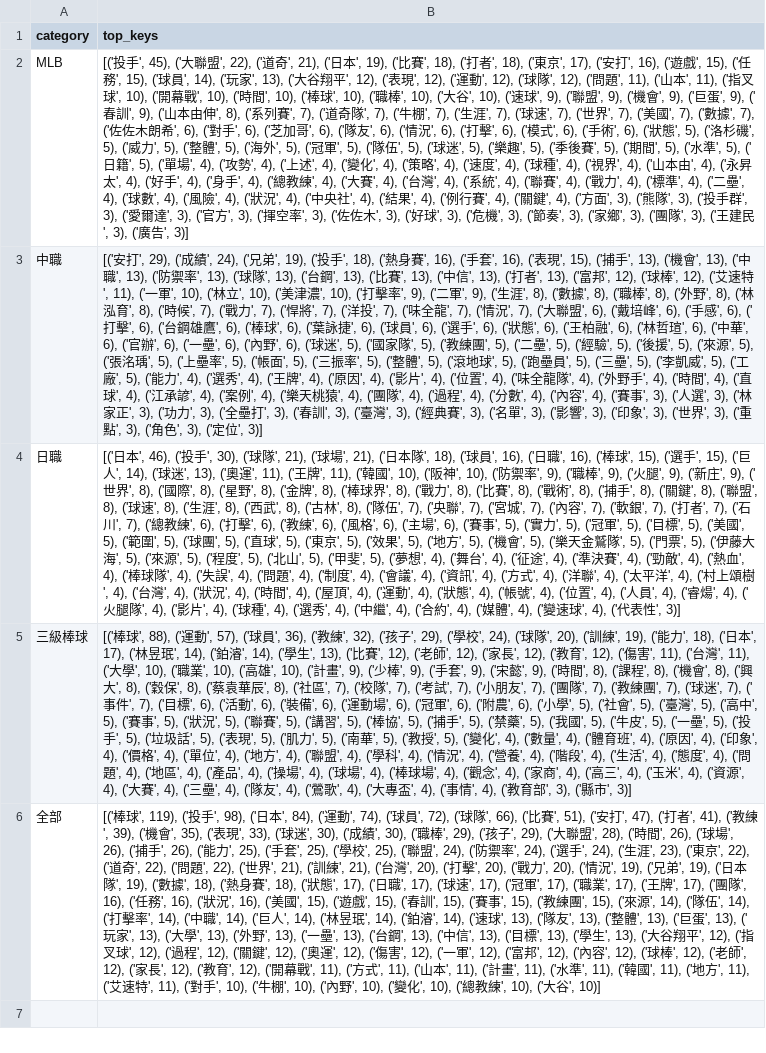
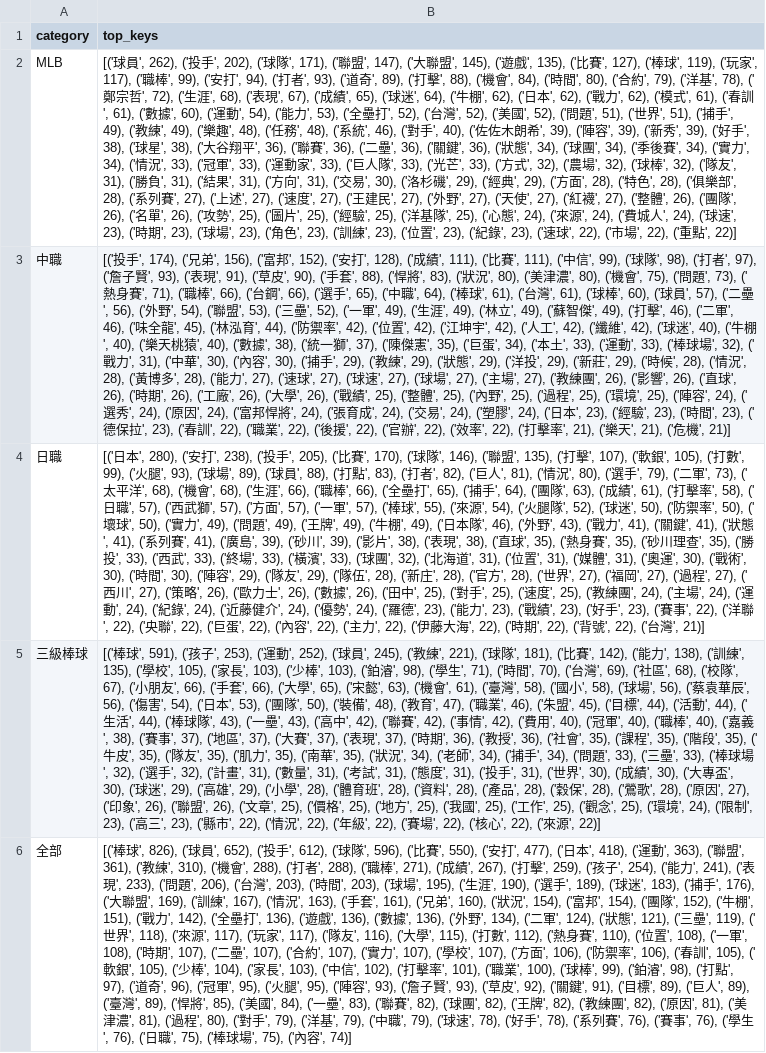
Before and after one commit to rong142/ai24, a CSV file: dataset/sport_baseball_topkey.csv, drawn as a sheet; the diff names each change by its address in the sheet, - before the commit and + after, or states it on an @@ line.

Commit message:
data upgrade

```diff
--- a/dataset/sport_baseball_topkey.csv
+++ b/dataset/sport_baseball_topkey.csv
-B2 (top_keys): [('投手', 45), ('大聯盟', 22), ('道奇', 21), ('日本', 19), ('比賽', 18), ('打者', 18), ('東京', 17), ('安打', 16), ('遊戲', 15), ('任務', 15), ('球員', 14), ('玩家', 13), ('大谷翔平', 12), ('表現', 12), ('運動', 12), ('球隊', 12), ('問題', 11), ('山本', 11), ('指叉球', 10), ('開幕戰', 10), ('時間', 10), ('棒球', 10), ('職棒', 10), ('大谷', 10), ('速球', 9), ('聯盟', 9), ('機會', 9), ('巨蛋', 9), ('春訓', 9), ('山本由伸', 8), ('系列賽', 7), ('道奇隊', 7), ('牛棚', 7), ('生涯', 7), ('球速', 7), ('世界', 7), ('美國', 7), ('數據', 7), ('佐佐木朗希', 6), ('對手', 6), ('芝加哥', 6), ('隊友', 6), ('情況', 6), ('打擊', 6), ('模式', 6), ('手術', 6), ('狀態', 5), ('洛杉磯', 5), ('威力', 5), ('整體', 5), ('海外', 5), ('冠軍', 5), ('隊伍', 5), ('球迷', 5), ('樂趣', 5), ('季後賽', 5), ('期間', 5), ('水準', 5), ('日籍', 5), ('單場', 4), ('攻勢', 4), ('上述', 4), ('變化', 4), ('策略', 4), ('速度', 4), ('球種', 4), ('視界', 4), ('山本由', 4), ('永昇太', 4), ('好手', 4), ('身手', 4), ('總教練', 4), ('大賽', 4), ('台灣', 4), ('系統', 4), ('聯賽', 4), ('戰力', 4), ('標準', 4), ('二壘', 4), ('球數', 4), ('風險', 4), ('狀況', 4), ('中央社', 4), ('結果', 4), ('例行賽', 4), ('關鍵', 4), ('方面', 3), ('熊隊', 3), ('投手群', 3), ('愛爾達', 3), ('官方', 3), ('揮空率', 3), ('佐佐木', 3), ('好球', 3), ('危機', 3), ('節奏', 3), ('家鄉', 3), ('團隊', 3), ('王建民', 3), ('廣告', 3)]
+B2 (top_keys): [('球員', 262), ('投手', 202), ('球隊', 171), ('聯盟', 147), ('大聯盟', 145), ('遊戲', 135), ('比賽', 127), ('棒球', 119), ('玩家', 117), ('職棒', 99), ('安打', 94), ('打者', 93), ('道奇', 89), ('打擊', 88), ('機會', 84), ('時間', 80), ('合約', 79), ('洋基', 78), ('鄭宗哲', 72), ('生涯', 68), ('表現', 67), ('成績', 65), ('球迷', 64), ('牛棚', 62), ('日本', 62), ('戰力', 62), ('模式', 61), ('春訓', 61), ('數據', 60), ('運動', 54), ('能力', 53), ('全壘打', 52), ('台灣', 52), ('美國', 52), ('問題', 51), ('世界', 51), ('捕手', 49), ('教練', 49), ('樂趣', 48), ('任務', 48), ('系統', 46), ('對手', 40), ('佐佐木朗希', 39), ('陣容', 39), ('新秀', 39), ('好手', 38), ('球星', 38), ('大谷翔平', 36), ('聯賽', 36), ('二壘', 36), ('關鍵', 36), ('狀態', 34), ('球團', 34), ('季後賽', 34), ('實力', 34), ('情況', 33), ('冠軍', 33), ('運動家', 33), ('巨人隊', 33), ('光芒', 33), ('方式', 32), ('農場', 32), ('球棒', 32), ('隊友', 31), ('勝負', 31), ('結果', 31), ('方向', 31), ('交易', 30), ('洛杉磯', 29), ('經典', 29), ('方面', 28), ('特色', 28), ('俱樂部', 28), ('系列賽', 27), ('上述', 27), ('速度', 27), ('王建民', 27), ('外野', 27), ('天使', 27), ('紅襪', 27), ('整體', 26), ('團隊', 26), ('名單', 26), ('攻勢', 25), ('圖片', 25), ('經驗', 25), ('洋基隊', 25), ('心態', 24), ('來源', 24), ('費城人', 24), ('球速', 23), ('時期', 23), ('球場', 23), ('角色', 23), ('訓練', 23), ('位置', 23), ('紀錄', 23), ('速球', 22), ('市場', 22), ('重點', 22)]
-B3 (top_keys): [('安打', 29), ('成績', 24), ('兄弟', 19), ('投手', 18), ('熱身賽', 16), ('手套', 16), ('表現', 15), ('捕手', 13), ('機會', 13), ('中職', 13), ('防禦率', 13), ('球隊', 13), ('台鋼', 13), ('比賽', 13), ('中信', 13), ('打者', 13), ('富邦', 12), ('球棒', 12), ('艾速特', 11), ('一軍', 10), ('林立', 10), ('美津濃', 10), ('打擊率', 9), ('二軍', 9), ('生涯', 8), ('數據', 8), ('職棒', 8), ('外野', 8), ('林泓育', 8), ('時候', 7), ('戰力', 7), ('悍將', 7), ('洋投', 7), ('味全龍', 7), ('情況', 7), ('大聯盟', 6), ('戴培峰', 6), ('手感', 6), ('打擊', 6), ('台鋼雄鷹', 6), ('棒球', 6), ('葉詠捷', 6), ('球員', 6), ('選手', 6), ('狀態', 6), ('王柏融', 6), ('林哲瑄', 6), ('中華', 6), ('官辦', 6), ('一壘', 6), ('內野', 6), ('球迷', 5), ('國家隊', 5), ('教練團', 5), ('二壘', 5), ('經驗', 5), ('後援', 5), ('來源', 5), ('張洺瑀', 5), ('上壘率', 5), ('帳面', 5), ('三振率', 5), ('整體', 5), ('滾地球', 5), ('跑壘員', 5), ('三壘', 5), ('李凱威', 5), ('工廠', 5), ('能力', 4), ('選秀', 4), ('王牌', 4), ('原因', 4), ('影片', 4), ('位置', 4), ('味全龍隊', 4), ('外野手', 4), ('時間', 4), ('直球', 4), ('江承諺', 4), ('案例', 4), ('樂天桃猿', 4), ('團隊', 4), ('過程', 4), ('分數', 4), ('內容', 4), ('賽事', 3), ('人選', 3), ('林家正', 3), ('功力', 3), ('全壘打', 3), ('春訓', 3), ('臺灣', 3), ('經典賽', 3), ('名單', 3), ('影響', 3), ('印象', 3), ('世界', 3), ('重點', 3), ('角色', 3), ('定位', 3)]
+B3 (top_keys): [('投手', 174), ('兄弟', 156), ('富邦', 152), ('安打', 128), ('成績', 111), ('比賽', 111), ('中信', 99), ('球隊', 98), ('打者', 97), ('詹子賢', 93), ('表現', 91), ('草皮', 90), ('手套', 88), ('悍將', 83), ('狀況', 80), ('美津濃', 80), ('機會', 75), ('問題', 73), ('熱身賽', 71), ('職棒', 66), ('台鋼', 66), ('選手', 65), ('中職', 64), ('棒球', 61), ('台灣', 61), ('球棒', 60), ('球員', 57), ('二壘', 56), ('外野', 54), ('聯盟', 53), ('三壘', 52), ('一軍', 49), ('生涯', 49), ('林立', 49), ('蘇智傑', 49), ('打擊', 46), ('二軍', 46), ('味全龍', 45), ('林泓育', 44), ('防禦率', 42), ('位置', 42), ('江坤宇', 42), ('人工', 42), ('纖維', 42), ('球迷', 40), ('牛棚', 40), ('樂天桃猿', 40), ('數據', 38), ('統一獅', 37), ('陳傑憲', 35), ('巨蛋', 34), ('本土', 33), ('運動', 33), ('棒球場', 32), ('戰力', 31), ('中華', 30), ('內容', 30), ('捕手', 29), ('教練', 29), ('狀態', 29), ('洋投', 29), ('新莊', 29), ('時候', 28), ('情況', 28), ('黃博多', 28), ('能力', 27), ('速球', 27), ('球速', 27), ('球場', 27), ('主場', 27), ('教練團', 26), ('影響', 26), ('直球', 26), ('時期', 26), ('工廠', 26), ('大學', 26), ('戰績', 25), ('整體', 25), ('內野', 25), ('過程', 25), ('環境', 25), ('陣容', 24), ('選秀', 24), ('原因', 24), ('富邦悍將', 24), ('張育成', 24), ('交易', 24), ('塑膠', 24), ('日本', 23), ('經驗', 23), ('時間', 23), ('德保拉', 23), ('春訓', 22), ('職業', 22), ('後援', 22), ('官辦', 22), ('效率', 22), ('打擊率', 21), ('樂天', 21), ('危機', 21)]
-B4 (top_keys): [('日本', 46), ('投手', 30), ('球隊', 21), ('球場', 21), ('日本隊', 18), ('球員', 16), ('日職', 16), ('棒球', 15), ('選手', 15), ('巨人', 14), ('球迷', 13), ('奧運', 11), ('王牌', 11), ('韓國', 10), ('阪神', 10), ('防禦率', 9), ('職棒', 9), ('火腿', 9), ('新庄', 9), ('世界', 8), ('國際', 8), ('星野', 8), ('金牌', 8), ('棒球界', 8), ('戰力', 8), ('比賽', 8), ('戰術', 8), ('捕手', 8), ('關鍵', 8), ('聯盟', 8), ('球速', 8), ('生涯', 8), ('西武', 8), ('古林', 8), ('隊伍', 7), ('央聯', 7), ('宮城', 7), ('內容', 7), ('軟銀', 7), ('打者', 7), ('石川', 7), ('總教練', 6), ('打擊', 6), ('教練', 6), ('風格', 6), ('主場', 6), ('賽事', 5), ('實力', 5), ('冠軍', 5), ('目標', 5), ('美國', 5), ('範圍', 5), ('球團', 5), ('直球', 5), ('東京', 5), ('效果', 5), ('地方', 5), ('機會', 5), ('樂天金鷲隊', 5), ('門票', 5), ('伊藤大海', 5), ('來源', 5), ('程度', 5), ('北山', 5), ('甲斐', 5), ('夢想', 4), ('舞台', 4), ('征途', 4), ('準決賽', 4), ('勁敵', 4), ('熱血', 4), ('棒球隊', 4), ('失誤', 4), ('問題', 4), ('制度', 4), ('會議', 4), ('資訊', 4), ('方式', 4), ('洋聯', 4), ('太平洋', 4), ('村上頌樹', 4), ('台灣', 4), ('狀況', 4), ('時間', 4), ('屋頂', 4), ('運動', 4), ('狀態', 4), ('帳號', 4), ('位置', 4), ('人員', 4), ('睿煬', 4), ('火腿隊', 4), ('影片', 4), ('球種', 4), ('選秀', 4), ('中繼', 4), ('合約', 4), ('媒體', 4), ('變速球', 4), ('代表性', 3)]
+B4 (top_keys): [('日本', 280), ('安打', 238), ('投手', 205), ('比賽', 170), ('球隊', 146), ('聯盟', 135), ('打擊', 107), ('軟銀', 105), ('打數', 99), ('火腿', 93), ('球場', 89), ('球員', 88), ('打點', 83), ('打者', 82), ('巨人', 81), ('情況', 80), ('選手', 79), ('二軍', 73), ('太平洋', 68), ('機會', 68), ('生涯', 66), ('職棒', 66), ('全壘打', 65), ('捕手', 64), ('團隊', 63), ('成績', 61), ('打擊率', 58), ('日職', 57), ('西武獅', 57), ('方面', 57), ('一軍', 57), ('棒球', 55), ('來源', 54), ('火腿隊', 52), ('球迷', 50), ('防禦率', 50), ('壞球', 50), ('實力', 49), ('問題', 49), ('王牌', 49), ('牛棚', 49), ('日本隊', 46), ('外野', 43), ('戰力', 41), ('關鍵', 41), ('狀態', 41), ('系列賽', 41), ('廣島', 39), ('砂川', 39), ('影片', 38), ('表現', 38), ('直球', 35), ('熱身賽', 35), ('砂川理查', 35), ('勝投', 33), ('西武', 33), ('終場', 33), ('橫濱', 33), ('球團', 32), ('北海道', 31), ('位置', 31), ('媒體', 31), ('奧運', 30), ('戰術', 30), ('時間', 30), ('陣容', 29), ('隊友', 29), ('隊伍', 28), ('新庄', 28), ('官方', 28), ('世界', 27), ('福岡', 27), ('過程', 27), ('西川', 27), ('策略', 26), ('歐力士', 26), ('數據', 26), ('田中', 25), ('對手', 25), ('速度', 25), ('教練團', 24), ('主場', 24), ('運動', 24), ('紀錄', 24), ('近藤健介', 24), ('優勢', 24), ('羅德', 23), ('能力', 23), ('戰績', 23), ('好手', 23), ('賽事', 22), ('洋聯', 22), ('央聯', 22), ('巨蛋', 22), ('內容', 22), ('主力', 22), ('伊藤大海', 22), ('時期', 22), ('背號', 22), ('台灣', 21)]
-B5 (top_keys): [('棒球', 88), ('運動', 57), ('球員', 36), ('教練', 32), ('孩子', 29), ('學校', 24), ('球隊', 20), ('訓練', 19), ('能力', 18), ('日本', 17), ('林昱珉', 14), ('鉑濬', 14), ('學生', 13), ('比賽', 12), ('老師', 12), ('家長', 12), ('教育', 12), ('傷害', 11), ('台灣', 11), ('大學', 10), ('職業', 10), ('高雄', 10), ('計畫', 9), ('少棒', 9), ('手套', 9), ('宋懿', 9), ('時間', 8), ('課程', 8), ('機會', 8), ('興大', 8), ('穀保', 8), ('蔡袁華辰', 8), ('社區', 7), ('校隊', 7), ('考試', 7), ('小朋友', 7), ('團隊', 7), ('教練團', 7), ('球迷', 7), ('事件', 7), ('目標', 6), ('活動', 6), ('裝備', 6), ('運動場', 6), ('冠軍', 6), ('附農', 6), ('小學', 5), ('社會', 5), ('臺灣', 5), ('高中', 5), ('賽事', 5), ('狀況', 5), ('聯賽', 5), ('講習', 5), ('棒協', 5), ('捕手', 5), ('禁藥', 5), ('我國', 5), ('牛皮', 5), ('一壘', 5), ('投手', 5), ('垃圾話', 5), ('表現', 5), ('肌力', 5), ('南華', 5), ('教授', 5), ('變化', 4), ('數量', 4), ('體育班', 4), ('原因', 4), ('印象', 4), ('價格', 4), ('單位', 4), ('地方', 4), ('聯盟', 4), ('學科', 4), ('情況', 4), ('營養', 4), ('階段', 4), ('生活', 4), ('態度', 4), ('問題', 4), ('地區', 4), ('產品', 4), ('操場', 4), ('球場', 4), ('棒球場', 4), ('觀念', 4), ('家商', 4), ('高三', 4), ('玉米', 4), ('資源', 4), ('大賽', 4), ('三壘', 4), ('隊友', 4), ('鶯歌', 4), ('大專盃', 4), ('事情', 4), ('教育部', 3), ('縣市', 3)]
+B5 (top_keys): [('棒球', 591), ('孩子', 253), ('運動', 252), ('球員', 245), ('教練', 221), ('球隊', 181), ('比賽', 142), ('能力', 138), ('訓練', 135), ('學校', 105), ('家長', 103), ('少棒', 103), ('鉑濬', 98), ('學生', 71), ('時間', 70), ('台灣', 69), ('社區', 68), ('校隊', 67), ('小朋友', 66), ('手套', 66), ('大學', 65), ('宋懿', 63), ('機會', 61), ('臺灣', 58), ('國小', 58), ('球場', 56), ('蔡袁華辰', 56), ('傷害', 54), ('日本', 53), ('團隊', 50), ('裝備', 48), ('教育', 47), ('職業', 46), ('朱盟', 45), ('目標', 44), ('活動', 44), ('生活', 44), ('棒球隊', 43), ('一壘', 43), ('高中', 42), ('聯賽', 42), ('事情', 42), ('費用', 40), ('冠軍', 40), ('職棒', 40), ('嘉義', 38), ('賽事', 37), ('地區', 37), ('大賽', 37), ('表現', 37), ('時期', 36), ('教授', 36), ('社會', 35), ('課程', 35), ('階段', 35), ('牛皮', 35), ('隊友', 35), ('肌力', 35), ('南華', 35), ('狀況', 34), ('老師', 34), ('捕手', 34), ('問題', 33), ('三壘', 33), ('棒球場', 32), ('選手', 32), ('計畫', 31), ('數量', 31), ('考試', 31), ('態度', 31), ('投手', 31), ('世界', 30), ('成績', 30), ('大專盃', 30), ('球迷', 29), ('高雄', 29), ('小學', 28), ('體育班', 28), ('資料', 28), ('產品', 28), ('穀保', 28), ('鶯歌', 28), ('原因', 27), ('印象', 26), ('聯盟', 26), ('文章', 25), ('價格', 25), ('地方', 25), ('我國', 25), ('工作', 25), ('觀念', 25), ('環境', 24), ('限制', 23), ('高三', 23), ('縣市', 22), ('情況', 22), ('年級', 22), ('賽場', 22), ('核心', 22), ('來源', 22)]
-B6 (top_keys): [('棒球', 119), ('投手', 98), ('日本', 84), ('運動', 74), ('球員', 72), ('球隊', 66), ('比賽', 51), ('安打', 47), ('打者', 41), ('教練', 39), ('機會', 35), ('表現', 33), ('球迷', 30), ('成績', 30), ('職棒', 29), ('孩子', 29), ('大聯盟', 28), ('時間', 26), ('球場', 26), ('捕手', 26), ('能力', 25), ('手套', 25), ('學校', 25), ('聯盟', 24), ('防禦率', 24), ('選手', 24), ('生涯', 23), ('東京', 22), ('道奇', 22), ('問題', 22), ('世界', 21), ('訓練', 21), ('台灣', 20), ('打擊', 20), ('戰力', 20), ('情況', 19), ('兄弟', 19), ('日本隊', 19), ('數據', 18), ('熱身賽', 18), ('狀態', 17), ('日職', 17), ('球速', 17), ('冠軍', 17), ('職業', 17), ('王牌', 17), ('團隊', 16), ('任務', 16), ('狀況', 16), ('美國', 15), ('遊戲', 15), ('春訓', 15), ('賽事', 15), ('教練團', 15), ('來源', 14), ('隊伍', 14), ('打擊率', 14), ('中職', 14), ('巨人', 14), ('林昱珉', 14), ('鉑濬', 14), ('速球', 13), ('隊友', 13), ('整體', 13), ('巨蛋', 13), ('玩家', 13), ('大學', 13), ('外野', 13), ('一壘', 13), ('台鋼', 13), ('中信', 13), ('目標', 13), ('學生', 13), ('大谷翔平', 12), ('指叉球', 12), ('過程', 12), ('關鍵', 12), ('奧運', 12), ('傷害', 12), ('一軍', 12), ('富邦', 12), ('內容', 12), ('球棒', 12), ('老師', 12), ('家長', 12), ('教育', 12), ('開幕戰', 11), ('方式', 11), ('山本', 11), ('計畫', 11), ('水準', 11), ('韓國', 11), ('地方', 11), ('艾速特', 11), ('對手', 10), ('牛棚', 10), ('內野', 10), ('變化', 10), ('總教練', 10), ('大谷', 10)]
+B6 (top_keys): [('棒球', 826), ('球員', 652), ('投手', 612), ('球隊', 596), ('比賽', 550), ('安打', 477), ('日本', 418), ('運動', 363), ('聯盟', 361), ('教練', 310), ('機會', 288), ('打者', 288), ('職棒', 271), ('成績', 267), ('打擊', 259), ('孩子', 254), ('能力', 241), ('表現', 233), ('問題', 206), ('台灣', 203), ('時間', 203), ('球場', 195), ('生涯', 190), ('選手', 189), ('球迷', 183), ('捕手', 176), ('大聯盟', 169), ('訓練', 167), ('情況', 163), ('手套', 161), ('兄弟', 160), ('狀況', 154), ('富邦', 154), ('團隊', 152), ('牛棚', 151), ('戰力', 142), ('全壘打', 136), ('遊戲', 136), ('數據', 136), ('外野', 134), ('二軍', 124), ('狀態', 121), ('三壘', 119), ('世界', 118), ('來源', 117), ('玩家', 117), ('隊友', 116), ('大學', 115), ('打數', 112), ('熱身賽', 110), ('位置', 108), ('一軍', 108), ('時期', 107), ('二壘', 107), ('合約', 107), ('實力', 107), ('學校', 107), ('方面', 106), ('防禦率', 106), ('春訓', 105), ('軟銀', 105), ('少棒', 104), ('家長', 103), ('中信', 102), ('打擊率', 101), ('職業', 100), ('球棒', 99), ('鉑濬', 98), ('打點', 97), ('道奇', 96), ('冠軍', 95), ('火腿', 95), ('陣容', 93), ('詹子賢', 93), ('草皮', 92), ('關鍵', 91), ('目標', 89), ('巨人', 89), ('臺灣', 89), ('悍將', 85), ('美國', 84), ('一壘', 83), ('聯賽', 82), ('球團', 82), ('王牌', 82), ('教練團', 82), ('原因', 81), ('美津濃', 81), ('過程', 80), ('對手', 79), ('洋基', 79), ('中職', 79), ('球速', 78), ('好手', 78), ('系列賽', 76), ('賽事', 76), ('學生', 76), ('日職', 75), ('棒球場', 75), ('內容', 74)]
```
Also changed, not shown: 5 other files.
